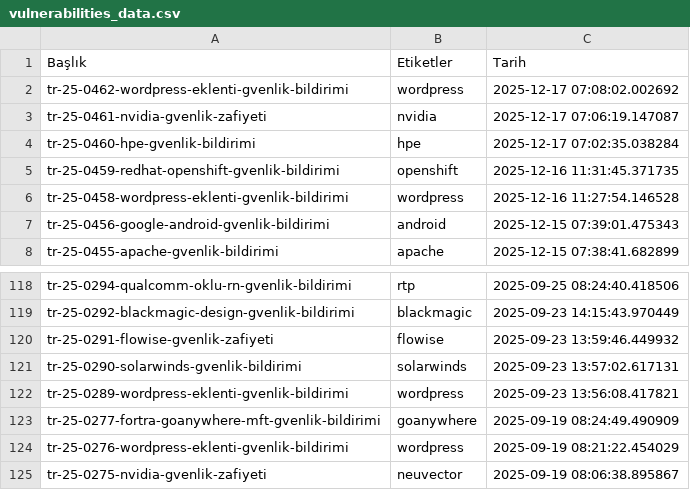
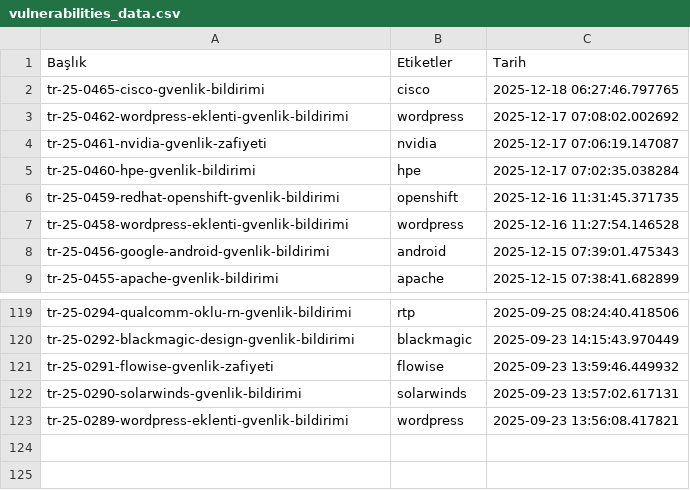
Before and after one commit to emregulerr/usom-zafiyet-panosu, a CSV file: output/vulnerabilities_data.csv, drawn as a sheet; only a part is shown, gaps mark what is left out; removed rows and columns are numbered as before the commit, all else as after; the diff names each change by its address in the sheet, - before the commit and + after, or states it on an @@ line.

```diff
--- a/output/vulnerabilities_data.csv
+++ b/output/vulnerabilities_data.csv
+row 2: tr-25-0465-cisco-gvenlik-bildirimi | cisco | 2025-12-18 06:27:46.797765
-row 123: tr-25-0277-fortra-goanywhere-mft-gvenlik-bildirimi | goanywhere | 2025-09-19 08:24:49.490909
-row 124: tr-25-0276-wordpress-eklenti-gvenlik-bildirimi | wordpress | 2025-09-19 08:21:22.454029
-row 125: tr-25-0275-nvidia-gvenlik-zafiyeti | neuvector | 2025-09-19 08:06:38.895867
```
Also changed, not shown: 3 other files.
